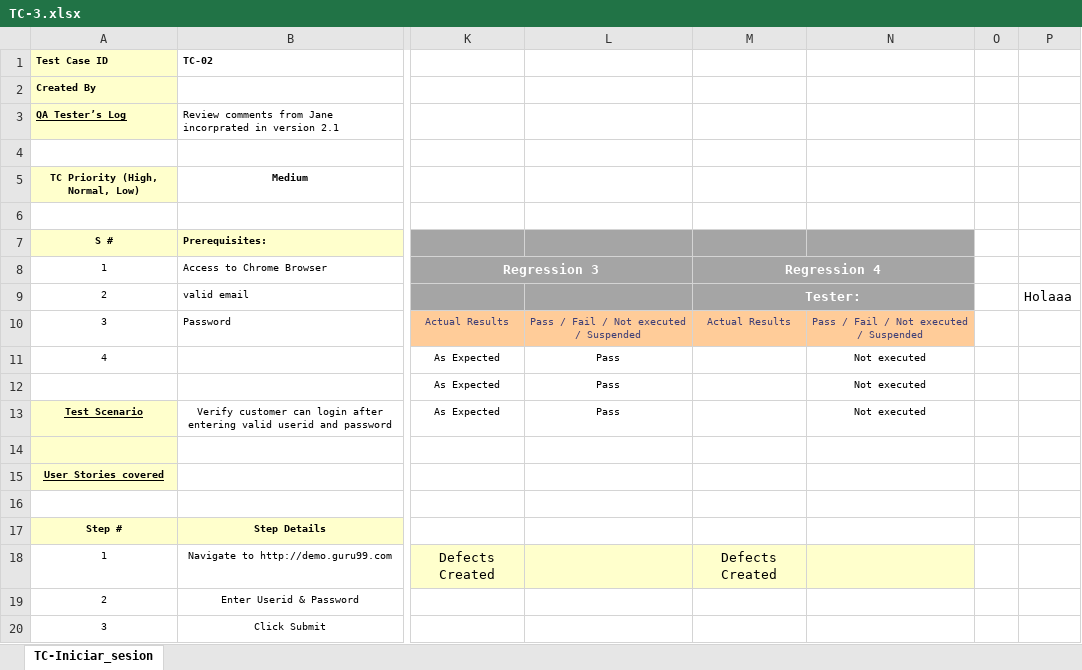
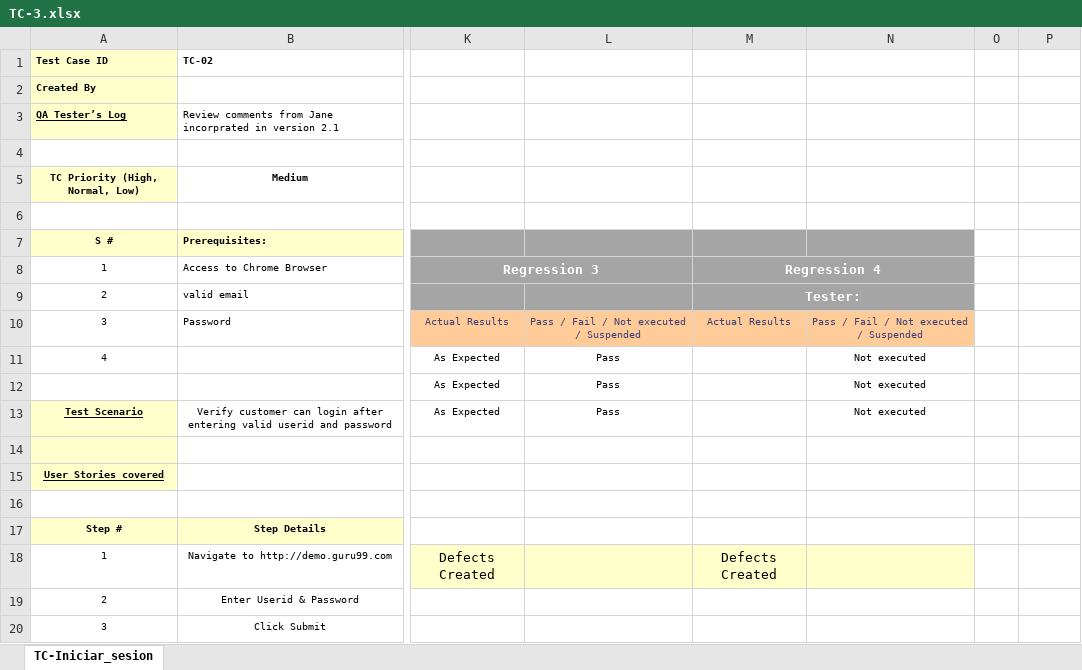
Before and after one commit to SebaDeina/TestingAplicaciones-FFC-TPO, an Excel workbook: TC-3.xlsx, sheet TC-Iniciar_sesion, drawn as a sheet; only a part is shown, gaps mark what is left out; values as stored, in another font and other column widths than the file's, no borders; the diff names each change by its address in the sheet, - before the commit and + after, or states it on an @@ line.

Commit message:
Update TC-3.xlsx

```diff
--- a/TC-3.xlsx (sheet TC-Iniciar_sesion)
+++ b/TC-3.xlsx (sheet TC-Iniciar_sesion)
-P9: Holaaa
+P9: (empty)
```
